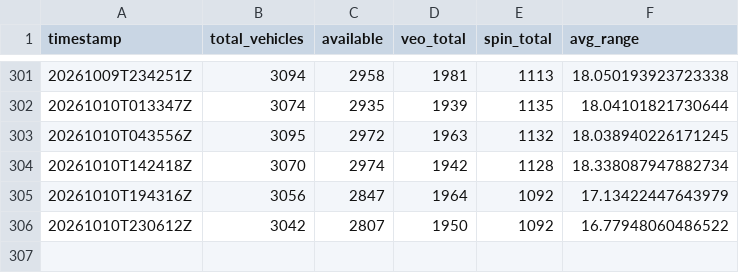
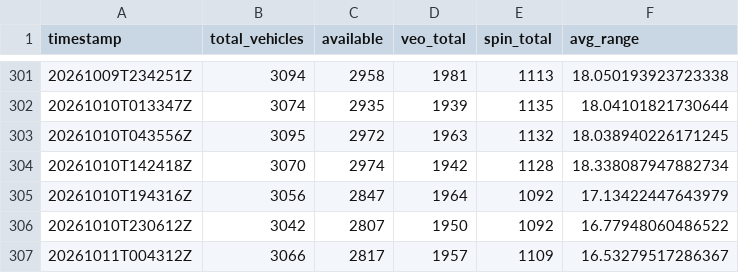
Before and after one commit to steveneedham/columbus-micromobility-data, a CSV file: daily_summary/fleet_summary.csv, drawn as a sheet; only a part is shown, gaps mark what is left out.

```diff
--- a/daily_summary/fleet_summary.csv
+++ b/daily_summary/fleet_summary.csv
@@ -306 +306,2 @@ timestamp,total_vehicles,available,veo_total,spin_total,avg_range
 20261010T230612Z,3042,2807,1950,1092,16.77948060486522
+20261011T004312Z,3066,2817,1957,1109,16.53279517286367
```
Also changed, not shown: 4 other files.
